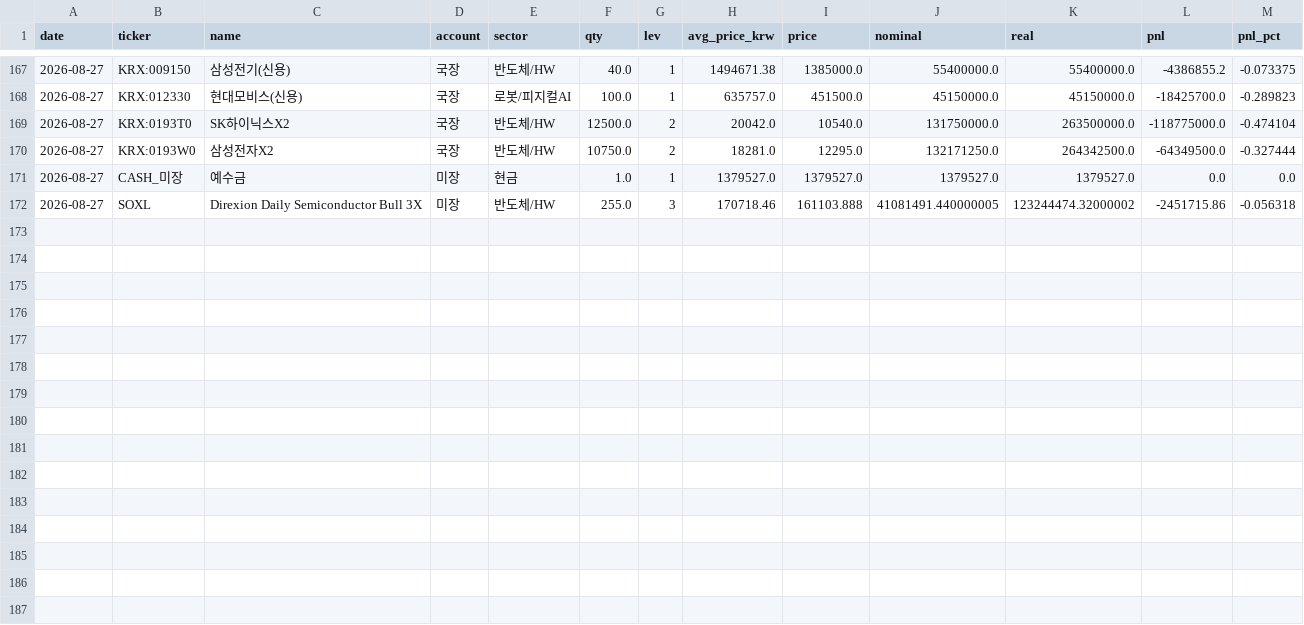
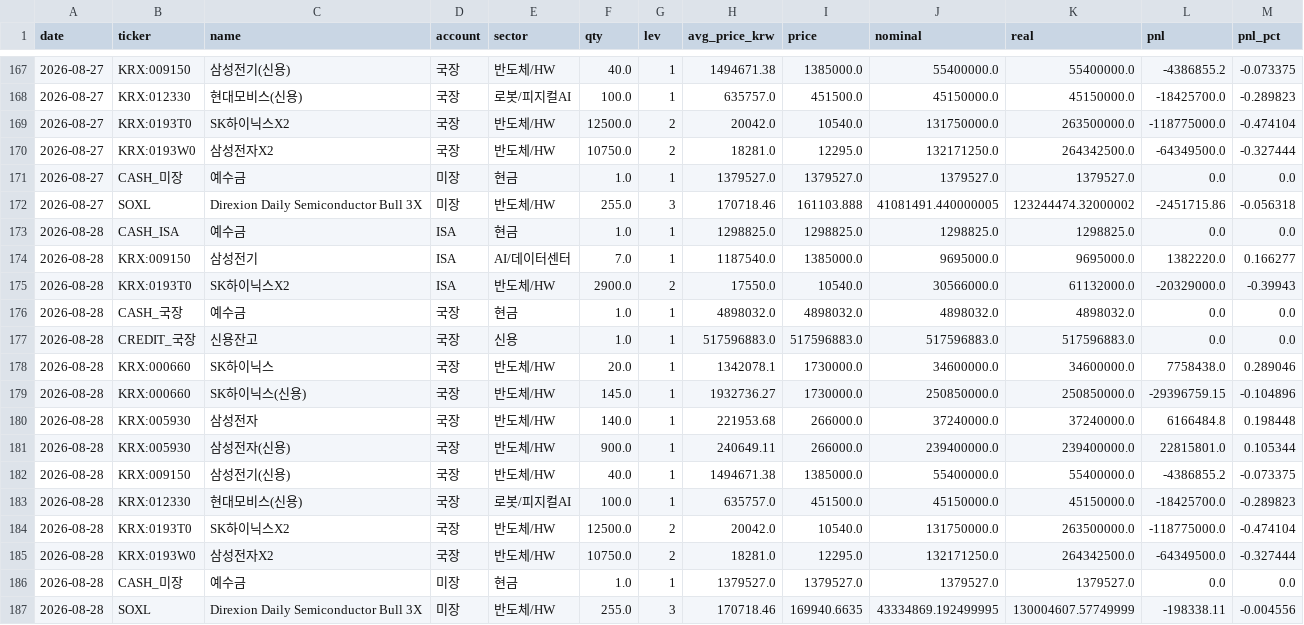
Before and after one commit to andynet2014-sudo/Github-Repository-1, a CSV file: mtm-dashboard/data/positions_history.csv, drawn as a sheet; only a part is shown, gaps mark what is left out; the diff names each change by its address in the sheet, - before the commit and + after, or states it on an @@ line.

```diff
--- a/mtm-dashboard/data/positions_history.csv
+++ b/mtm-dashboard/data/positions_history.csv
+row 173: 2026-08-28 | CASH_ISA | 예수금 | ISA | 현금 | 1.0 | 1 | 1298825.0 | 1298825.0 | 1298825.0 | 1298825.0 | 0.0 | 0.0
+row 174: 2026-08-28 | KRX:009150 | 삼성전기 | ISA | AI/데이터센터 | 7.0 | 1 | 1187540.0 | 1385000.0 | 9695000.0 | 9695000.0 | 1382220.0 | 0.166277
+row 175: 2026-08-28 | KRX:0193T0 | SK하이닉스X2 | ISA | 반도체/HW | 2900.0 | 2 | 17550.0 | 10540.0 | 30566000.0 | 61132000.0 | -20329000.0 | -0.39943
+row 176: 2026-08-28 | CASH_국장 | 예수금 | 국장 | 현금 | 1.0 | 1 | 4898032.0 | 4898032.0 | 4898032.0 | 4898032.0 | 0.0 | 0.0
+row 177: 2026-08-28 | CREDIT_국장 | 신용잔고 | 국장 | 신용 | 1.0 | 1 | 517596883.0 | 517596883.0 | 517596883.0 | 517596883.0 | 0.0 | 0.0
+row 178: 2026-08-28 | KRX:000660 | SK하이닉스 | 국장 | 반도체/HW | 20.0 | 1 | 1342078.1 | 1730000.0 | 34600000.0 | 34600000.0 | 7758438.0 | 0.289046
+row 179: 2026-08-28 | KRX:000660 | SK하이닉스(신용) | 국장 | 반도체/HW | 145.0 | 1 | 1932736.27 | 1730000.0 | 250850000.0 | 250850000.0 | -29396759.15 | -0.104896
+row 180: 2026-08-28 | KRX:005930 | 삼성전자 | 국장 | 반도체/HW | 140.0 | 1 | 221953.68 | 266000.0 | 37240000.0 | 37240000.0 | 6166484.8 | 0.198448
+row 181: 2026-08-28 | KRX:005930 | 삼성전자(신용) | 국장 | 반도체/HW | 900.0 | 1 | 240649.11 | 266000.0 | 239400000.0 | 239400000.0 | 22815801.0 | 0.105344
+row 182: 2026-08-28 | KRX:009150 | 삼성전기(신용) | 국장 | 반도체/HW | 40.0 | 1 | 1494671.38 | 1385000.0 | 55400000.0 | 55400000.0 | -4386855.2 | -0.073375
+row 183: 2026-08-28 | KRX:012330 | 현대모비스(신용) | 국장 | 로봇/피지컬AI | 100.0 | 1 | 635757.0 | 451500.0 | 45150000.0 | 45150000.0 | -18425700.0 | -0.289823
+row 184: 2026-08-28 | KRX:0193T0 | SK하이닉스X2 | 국장 | 반도체/HW | 12500.0 | 2 | 20042.0 | 10540.0 | 131750000.0 | 263500000.0 | -118775000.0 | -0.474104
+row 185: 2026-08-28 | KRX:0193W0 | 삼성전자X2 | 국장 | 반도체/HW | 10750.0 | 2 | 18281.0 | 12295.0 | 132171250.0 | 264342500.0 | -64349500.0 | -0.327444
+row 186: 2026-08-28 | CASH_미장 | 예수금 | 미장 | 현금 | 1.0 | 1 | 1379527.0 | 1379527.0 | 1379527.0 | 1379527.0 | 0.0 | 0.0
+row 187: 2026-08-28 | SOXL | Direxion Daily Semiconductor Bull 3X | 미장 | 반도체/HW | 255.0 | 3 | 170718.46 | 169940.6635 | 43334869.192499995 | 130004607.57749999 | -198338.11 | -0.004556
```
Also changed, not shown: mtm-dashboard/data/daily.csv, mtm-dashboard/data/macro.csv, 3 other files.
